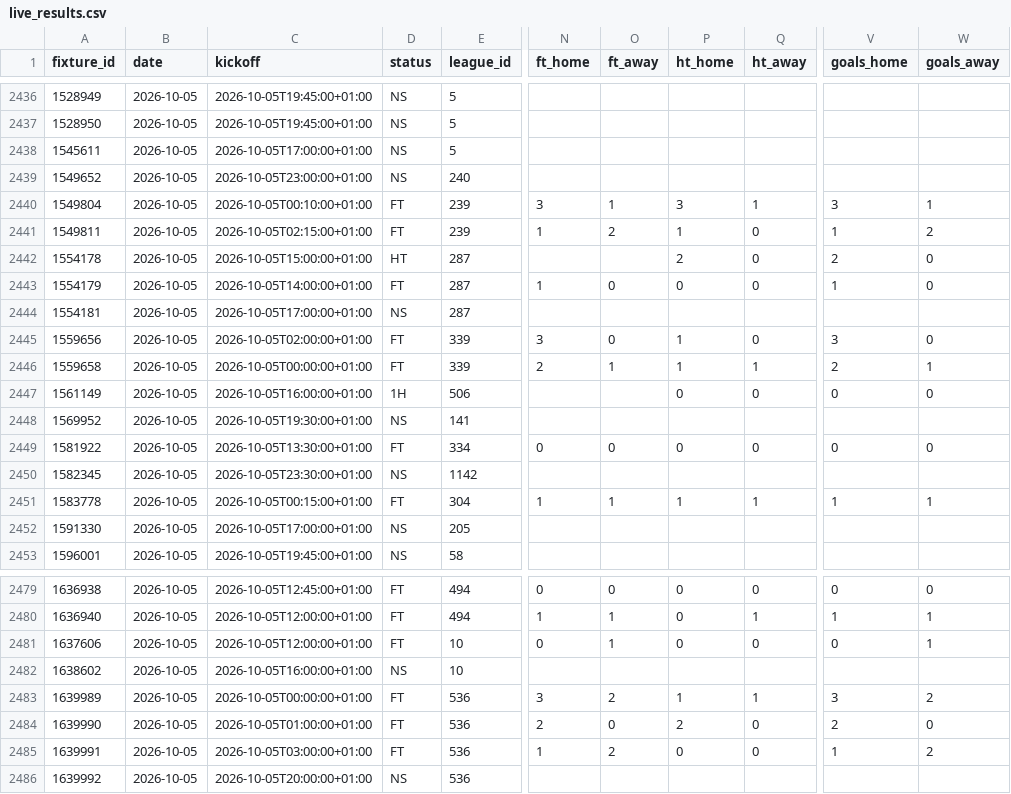
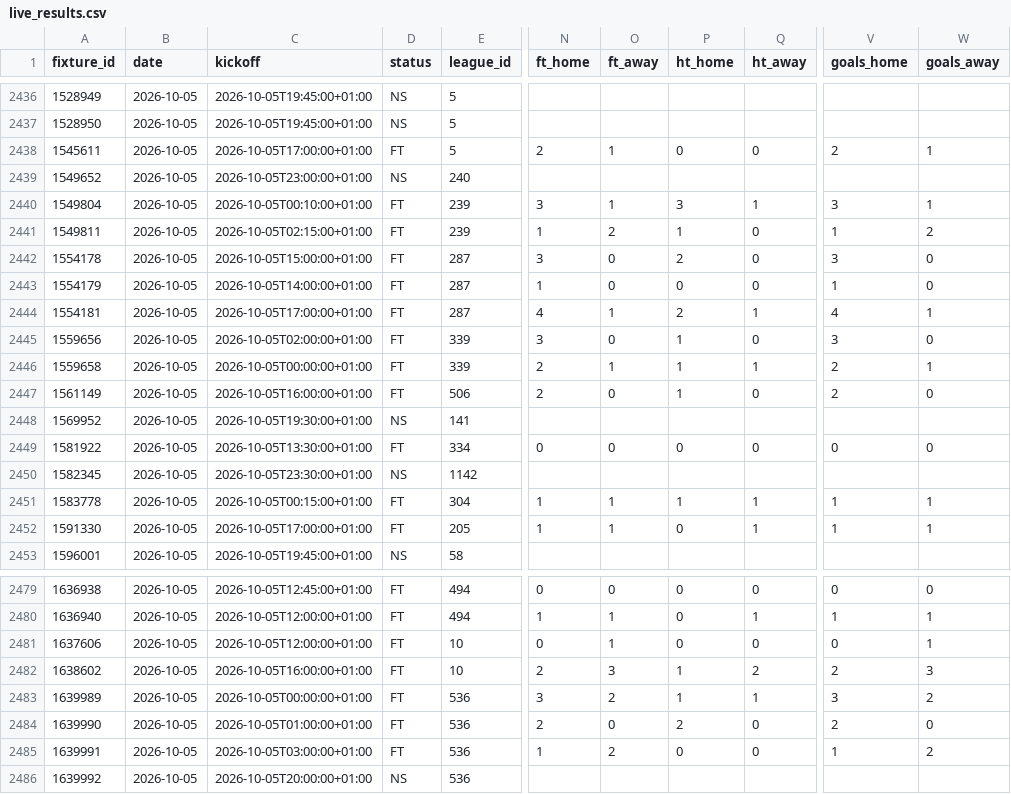
Before and after one commit to Princeeze744/prediction-engine, a CSV file: data/live_results.csv, drawn as a sheet; only a part is shown, gaps mark what is left out; the diff covers the shown part only; the diff names each change by its address in the sheet, - before the commit and + after, or states it on an @@ line.

```diff
--- a/data/live_results.csv
+++ b/data/live_results.csv
-D2438 (status): NS
+D2438 (status): FT
-N2438 (ft_home): (empty)
+N2438 (ft_home): 2
-O2438 (ft_away): (empty)
+O2438 (ft_away): 1
-P2438 (ht_home): (empty)
+P2438 (ht_home): 0
-Q2438 (ht_away): (empty)
+Q2438 (ht_away): 0
-V2438 (goals_home): (empty)
+V2438 (goals_home): 2
-W2438 (goals_away): (empty)
+W2438 (goals_away): 1
-D2442 (status): HT
+D2442 (status): FT
-N2442 (ft_home): (empty)
+N2442 (ft_home): 3
-O2442 (ft_away): (empty)
+O2442 (ft_away): 0
-V2442 (goals_home): 2
+V2442 (goals_home): 3
-D2444 (status): NS
+D2444 (status): FT
-N2444 (ft_home): (empty)
+N2444 (ft_home): 4
-O2444 (ft_away): (empty)
+O2444 (ft_away): 1
-P2444 (ht_home): (empty)
+P2444 (ht_home): 2
-Q2444 (ht_away): (empty)
+Q2444 (ht_away): 1
-V2444 (goals_home): (empty)
+V2444 (goals_home): 4
-W2444 (goals_away): (empty)
+W2444 (goals_away): 1
-D2447 (status): 1H
+D2447 (status): FT
-N2447 (ft_home): (empty)
+N2447 (ft_home): 2
-O2447 (ft_away): (empty)
+O2447 (ft_away): 0
-P2447 (ht_home): 0
+P2447 (ht_home): 1
-V2447 (goals_home): 0
+V2447 (goals_home): 2
-D2452 (status): NS
+D2452 (status): FT
-N2452 (ft_home): (empty)
+N2452 (ft_home): 1
-O2452 (ft_away): (empty)
+O2452 (ft_away): 1
-P2452 (ht_home): (empty)
+P2452 (ht_home): 0
-Q2452 (ht_away): (empty)
+Q2452 (ht_away): 1
-V2452 (goals_home): (empty)
+V2452 (goals_home): 1
-W2452 (goals_away): (empty)
+W2452 (goals_away): 1
-D2482 (status): NS
+D2482 (status): FT
-N2482 (ft_home): (empty)
+N2482 (ft_home): 2
-O2482 (ft_away): (empty)
+O2482 (ft_away): 3
-P2482 (ht_home): (empty)
+P2482 (ht_home): 1
-Q2482 (ht_away): (empty)
+Q2482 (ht_away): 2
-V2482 (goals_home): (empty)
+V2482 (goals_home): 2
-W2482 (goals_away): (empty)
+W2482 (goals_away): 3
```
Also changed, not shown: 128 edited cells elsewhere in this file, 2 other files.
